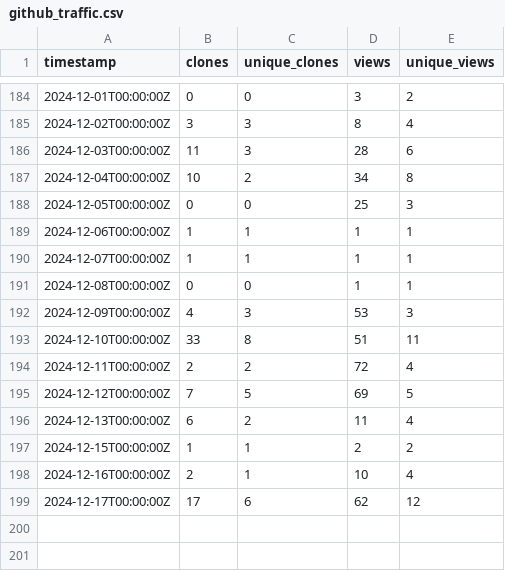
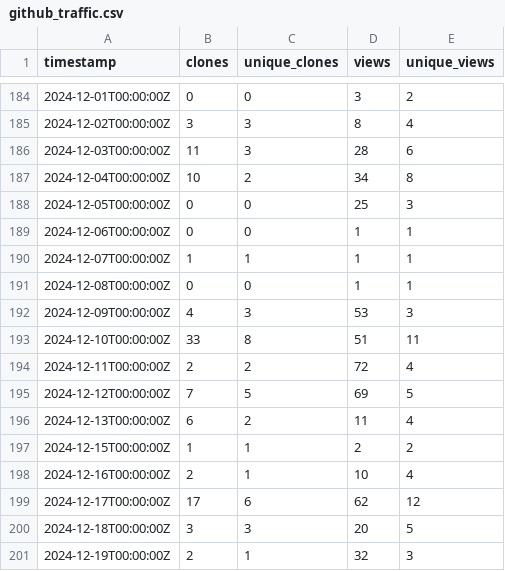
Before and after one commit to ELIXIR-Belgium/elixir-toolkit-theme, a CSV file: github_traffic.csv, drawn as a sheet; only a part is shown, gaps mark what is left out.

Commit message:
Update weekly GitHub stats

```diff
--- a/github_traffic.csv
+++ b/github_traffic.csv
@@ -188,3 +188,3 @@ timestamp,clones,unique_clones,views,unique_views
 2024-12-05T00:00:00Z,0,0,25,3
-2024-12-06T00:00:00Z,1,1,1,1
+2024-12-06T00:00:00Z,0,0,1,1
 2024-12-07T00:00:00Z,1,1,1,1
@@ -199 +199,3 @@ timestamp,clones,unique_clones,views,unique_views
 2024-12-17T00:00:00Z,17,6,62,12
+2024-12-18T00:00:00Z,3,3,20,5
+2024-12-19T00:00:00Z,2,1,32,3
```
